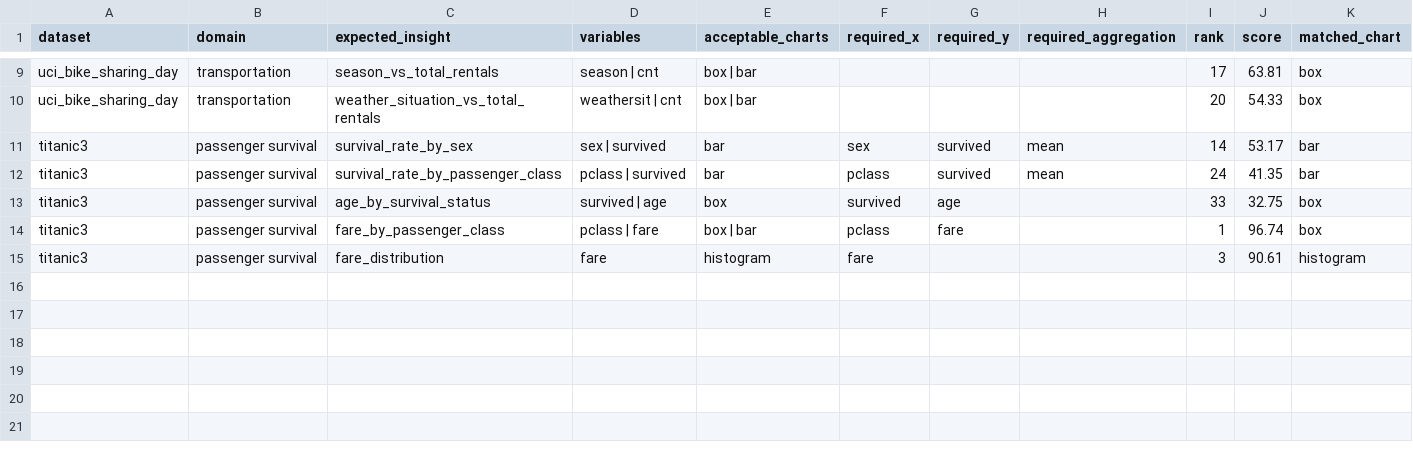
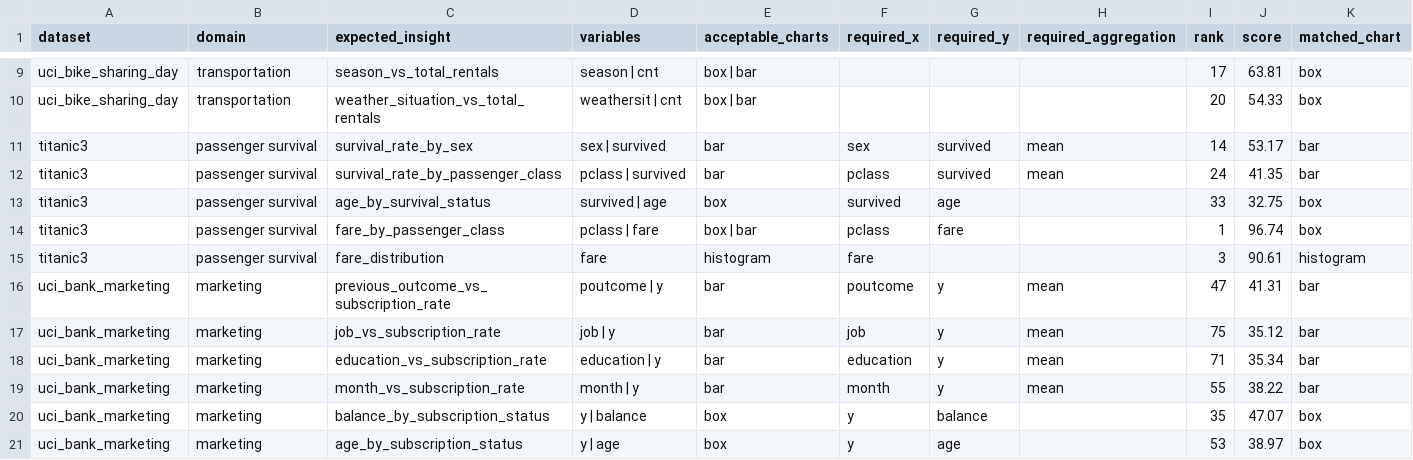
Before and after one commit to josh-hu1/Visift, a CSV file: evaluation/results/real_world_v1/expected_insight_ranks.csv, drawn as a sheet; only a part is shown, gaps mark what is left out; rows hold the shown columns only; the diff names each change by its address in the sheet, - before the commit and + after, or states it on an @@ line.

```diff
--- a/evaluation/results/real_world_v1/expected_insight_ranks.csv
+++ b/evaluation/results/real_world_v1/expected_insight_ranks.csv
+row 16: uci_bank_marketing | marketing | previous_outcome_vs_subscription_rate | poutcome | y | bar | poutcome | y | mean | 47 | 41.31 | bar
+row 17: uci_bank_marketing | marketing | job_vs_subscription_rate | job | y | bar | job | y | mean | 75 | 35.12 | bar
+row 18: uci_bank_marketing | marketing | education_vs_subscription_rate | education | y | bar | education | y | mean | 71 | 35.34 | bar
+row 19: uci_bank_marketing | marketing | month_vs_subscription_rate | month | y | bar | month | y | mean | 55 | 38.22 | bar
+row 20: uci_bank_marketing | marketing | balance_by_subscription_status | y | balance | box | y | balance |  | 35 | 47.07 | box
+row 21: uci_bank_marketing | marketing | age_by_subscription_status | y | age | box | y | age |  | 53 | 38.97 | box
```
Also changed, not shown: evaluation/results/real_world_v1/dataset_summary.csv, evaluation/results/real_world_v1/inferred_column_profiles.csv, 5 other files.
